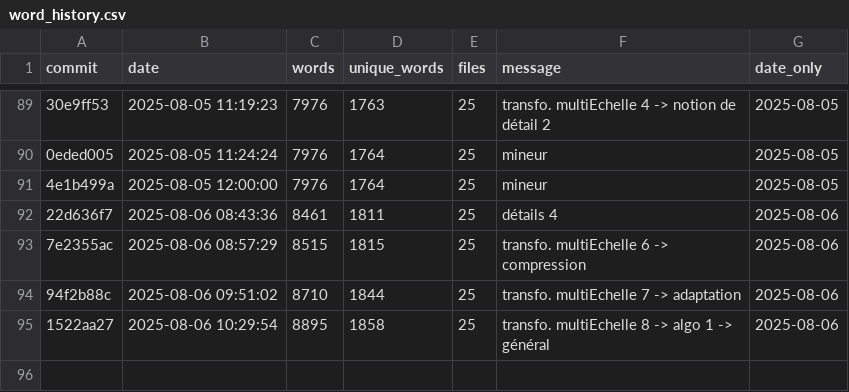
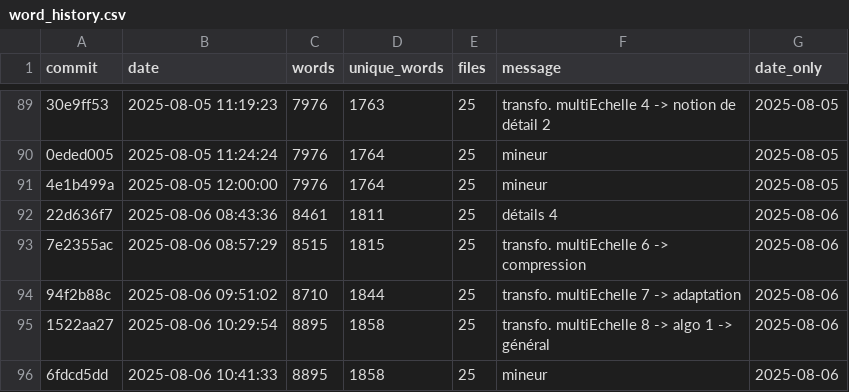
Before and after one commit to Ocelot-Pale/rapport_PFE, a CSV file: word_history.csv, drawn as a sheet; only a part is shown, gaps mark what is left out; the diff names each change by its address in the sheet, - before the commit and + after, or states it on an @@ line.

Commit message:
mineur

```diff
--- a/word_history.csv
+++ b/word_history.csv
+row 96: 6fdcd5dd | 2025-08-06 10:41:33 | 8895 | 1858 | 25 | mineur | 2025-08-06
```
Also changed, not shown: 4 other files.
